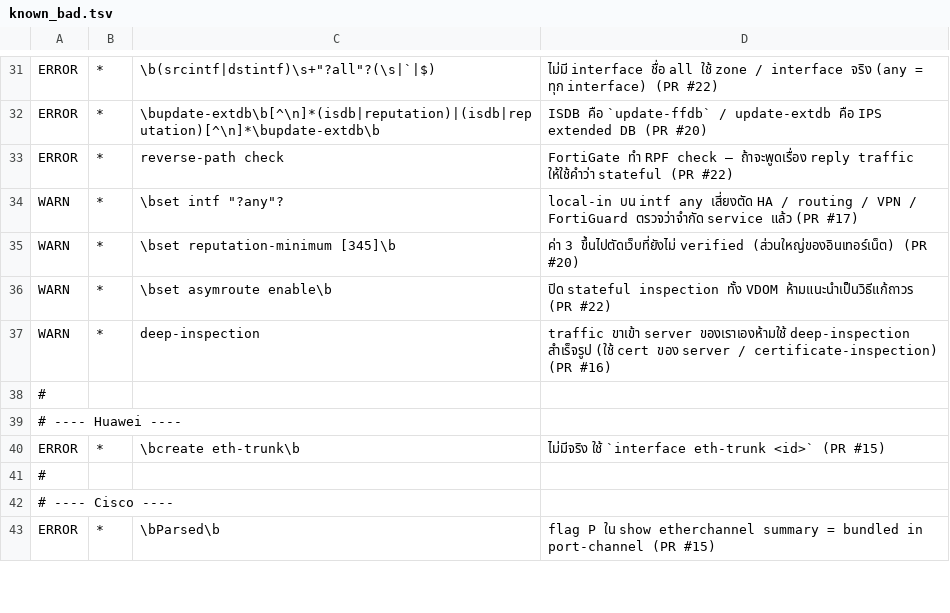
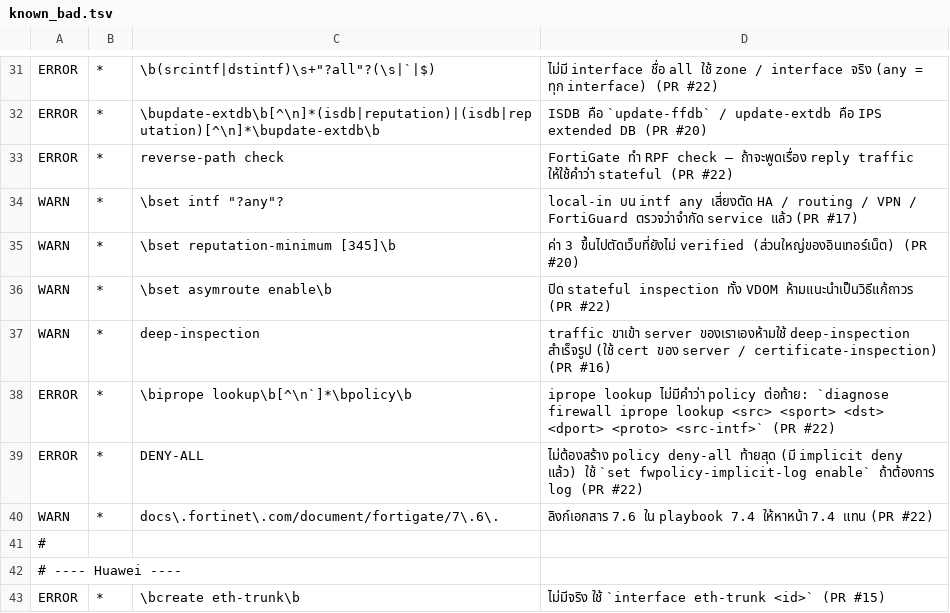
Before and after one commit to NetpedPlus/netpedplus-knowledge, a TSV file: tools/known_bad.tsv, drawn as a sheet; only a part is shown, gaps mark what is left out; the shorter side is filled out with more unchanged rows.

```diff
--- a/tools/known_bad.tsv
+++ b/tools/known_bad.tsv
@@ -37,2 +37,5 @@ WARN	*	\bset asymroute enable\b	ปิด stateful inspection ทั้ง VDOM
 WARN	*	"deep-inspection"	traffic ขาเข้า server ของเราเองห้ามใช้ deep-inspection สำเร็จรูป (ใช้ cert ของ server / certificate-inspection) (PR #16)
+ERROR	*	\biprope lookup\b[^\n`]*\bpolicy\b	iprope lookup ไม่มีคำว่า policy ต่อท้าย: `diagnose firewall iprope lookup <src> <sport> <dst> <dport> <proto> <src-intf>` (PR #22)
+ERROR	*	DENY-ALL	ไม่ต้องสร้าง policy deny-all ท้ายสุด (มี implicit deny แล้ว) ใช้ `set fwpolicy-implicit-log enable` ถ้าต้องการ log (PR #22)
+WARN	*	docs\.fortinet\.com/document/fortigate/7\.6\.	ลิงก์เอกสาร 7.6 ใน playbook 7.4 ให้หาหน้า 7.4 แทน (PR #22)
 #
```
Also changed, not shown: 3 other files.
